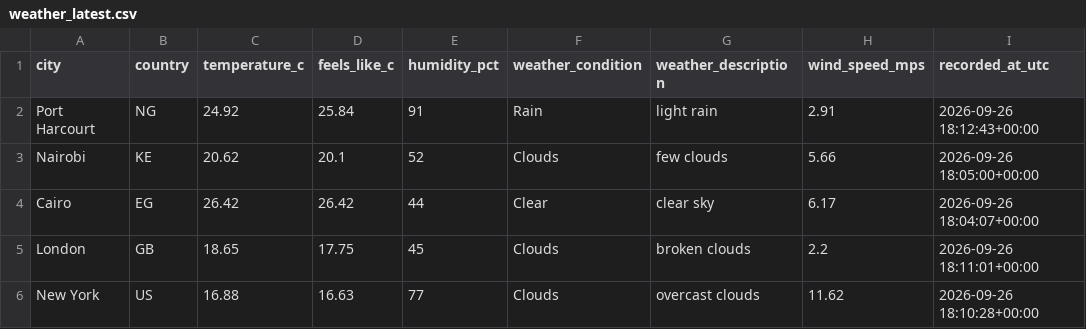
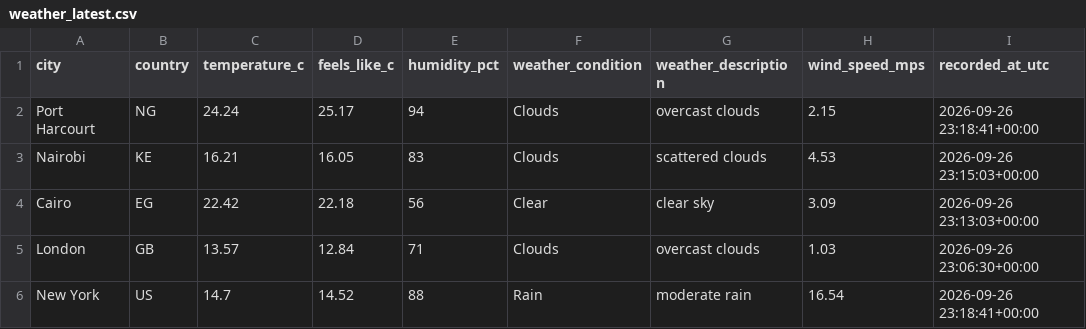
Before and after one commit to Kogbaraburabari/weather-etl-pipeline, a CSV file: data/weather_latest.csv, drawn as a sheet.

```diff
--- a/data/weather_latest.csv
+++ b/data/weather_latest.csv
@@ -1,6 +1,6 @@
 city,country,temperature_c,feels_like_c,humidity_pct,weather_condition,weather_description,wind_speed_mps,recorded_at_utc
-Port Harcourt,NG,24.92,25.84,91,Rain,light rain,2.91,2026-09-26 18:12:43+00:00
-Nairobi,KE,20.62,20.1,52,Clouds,few clouds,5.66,2026-09-26 18:05:00+00:00
-Cairo,EG,26.42,26.42,44,Clear,clear sky,6.17,2026-09-26 18:04:07+00:00
-London,GB,18.65,17.75,45,Clouds,broken clouds,2.2,2026-09-26 18:11:01+00:00
-New York,US,16.88,16.63,77,Clouds,overcast clouds,11.62,2026-09-26 18:10:28+00:00
+Port Harcourt,NG,24.24,25.17,94,Clouds,overcast clouds,2.15,2026-09-26 23:18:41+00:00
+Nairobi,KE,16.21,16.05,83,Clouds,scattered clouds,4.53,2026-09-26 23:15:03+00:00
+Cairo,EG,22.42,22.18,56,Clear,clear sky,3.09,2026-09-26 23:13:03+00:00
+London,GB,13.57,12.84,71,Clouds,overcast clouds,1.03,2026-09-26 23:06:30+00:00
+New York,US,14.7,14.52,88,Rain,moderate rain,16.54,2026-09-26 23:18:41+00:00
```
Also changed, not shown: 1 other file.
